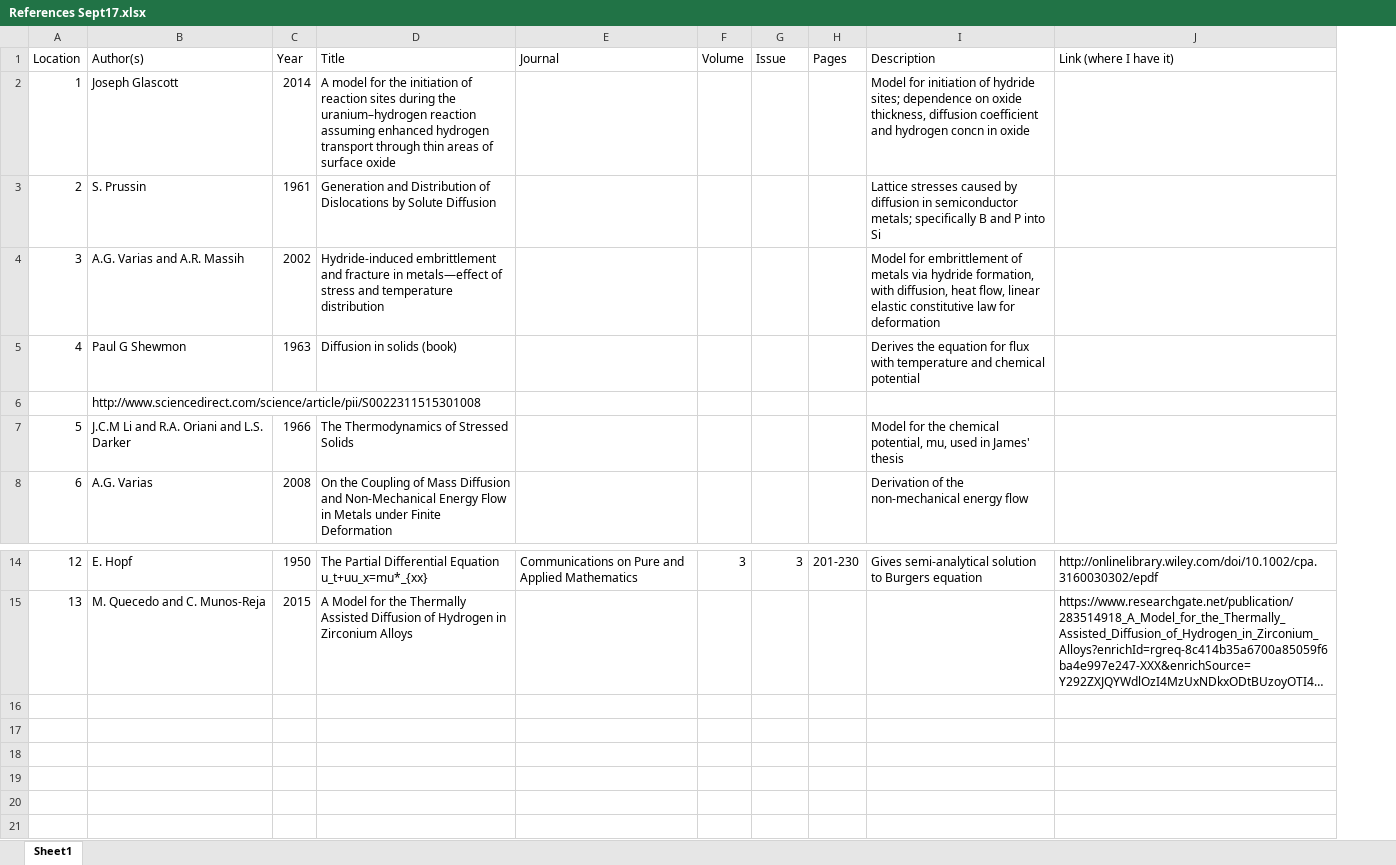
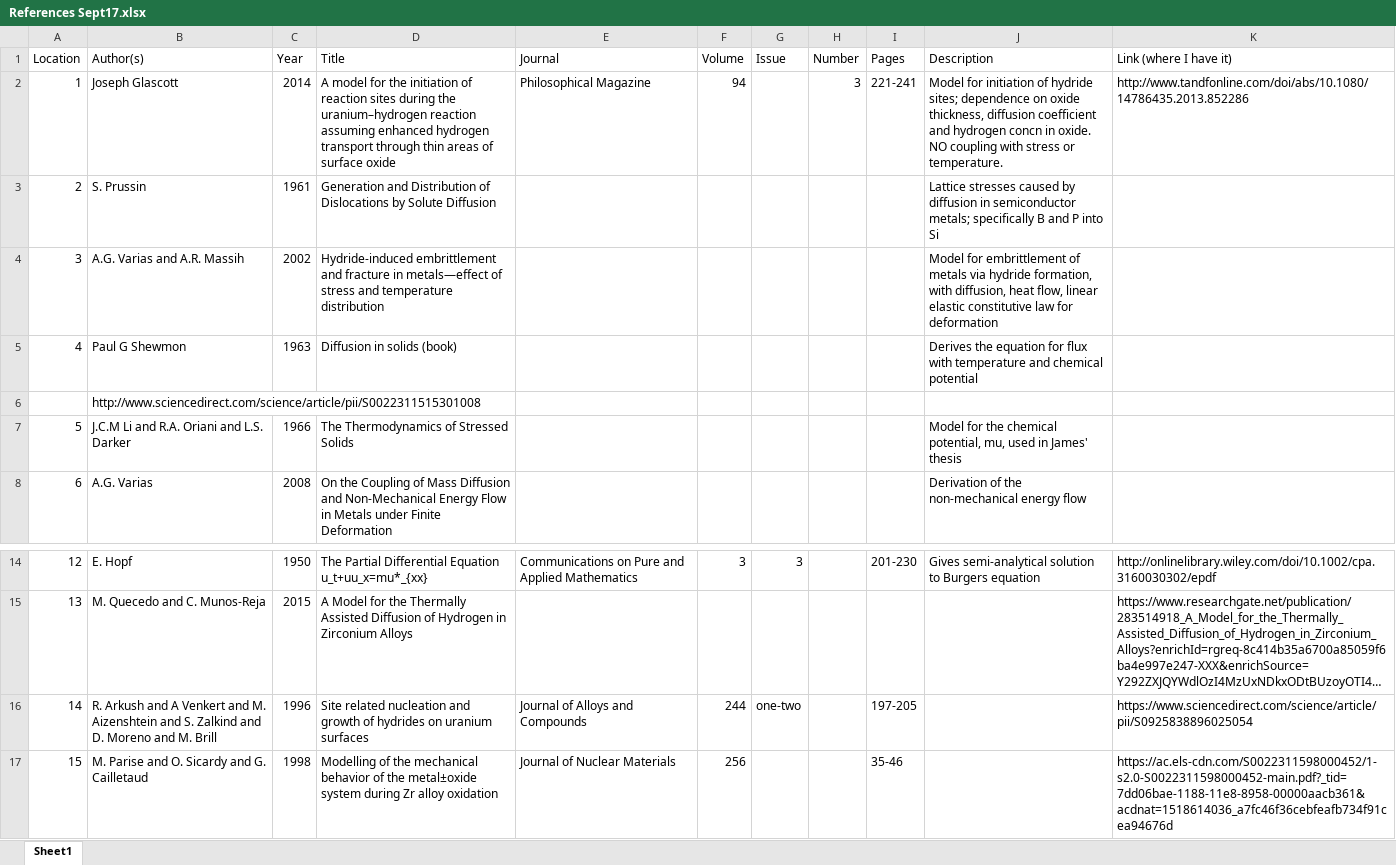
Before and after one commit to HollyBarker/papers_etc, an Excel workbook: References Sept17.xlsx, sheet Sheet1, drawn as a sheet; only a part is shown, gaps mark what is left out; long unchanged cells end in …; values as stored, in another font and other column widths than the file's, no cell formats; addresses are those after the commit; the diff names each change by its address in the sheet, - before the commit and + after, or states it on an @@ line.

Commit message:
more

```diff
--- a/References Sept17.xlsx (sheet Sheet1)
+++ b/References Sept17.xlsx (sheet Sheet1)
+column H (Number), row 2: 3
-E2 (Journal): (empty)
+E2 (Journal): Philosophical Magazine
-F2 (Volume): (empty)
+F2 (Volume): 94
-I2 (Pages): (empty)
+I2 (Pages): 221-241
-J2 (Description): …concn in oxide
+J2 (Description): …concn in oxide. NO coupling with stress or temperature.
-K2 (Link (where I have it)): (empty)
+K2 (Link (where I have it)): http://www.tandfonline.com/doi/abs/10.1080/14786435.2013.852286
+row 16: 14 | R. Arkush and A Venkert and M. Aizenshtein and S. Zalkind and D. Moreno and M. Brill | 1996 | Site related nucleation and growth of hydrides on uranium surfaces | Journal of Alloys and Compounds | 244 | one-two |  | 197-205 |  | https://www.sciencedirect.com/science/article/pii/S0925838896025054
+row 17: 15 | M. Parise and O. Sicardy and G. Cailletaud | 1998 | Modelling of the mechanical behavior of the metal±oxide system during Zr alloy oxidation | Journal of Nuclear Materials | 256 |  |  | 35-46 |  | https://ac.els-cdn.com/S0022311598000452/1-s2.0-S0022311598000452-main.pdf?_tid=7dd06bae-1188-11e8-8958-00000aacb361&acdnat=1518614036_a7fc46f36cebfeafb734f91cea94676d
```
Also changed, not shown: cell formats.
